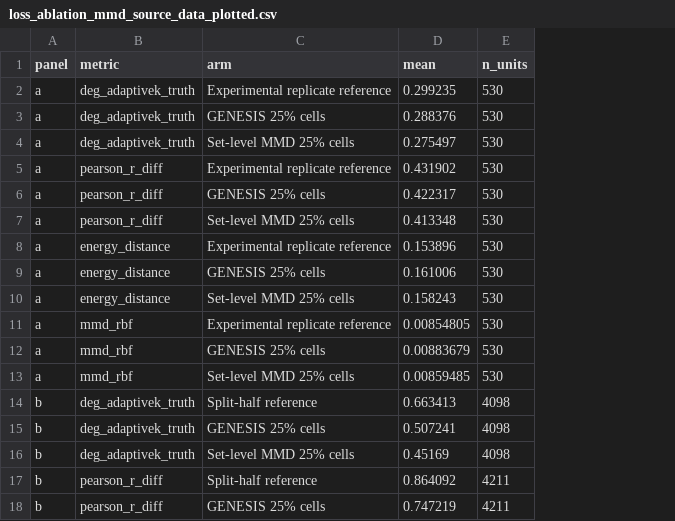
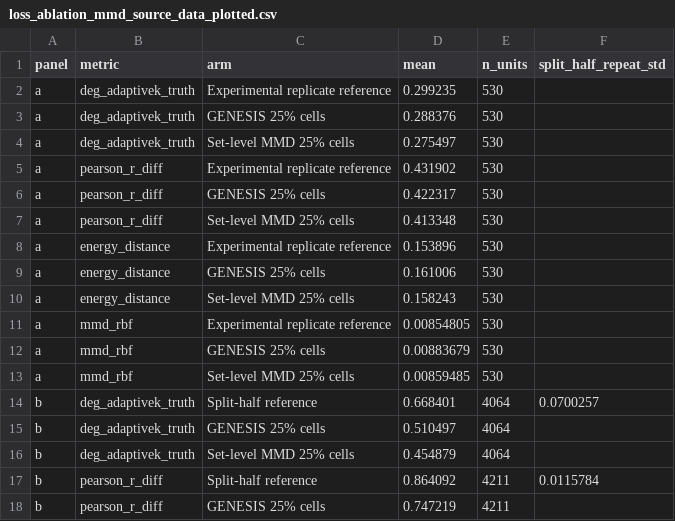
Before and after one commit to rickconci/GENESIS, a CSV file: core_deliverables/data/figure2/ED_objective/loss_ablation_mmd_source_data_plotted.csv, drawn as a sheet; only a part is shown; the diff names each change by its address in the sheet, - before the commit and + after, or states it on an @@ line.

```diff
--- a/core_deliverables/data/figure2/ED_objective/loss_ablation_mmd_source_data_plotted.csv
+++ b/core_deliverables/data/figure2/ED_objective/loss_ablation_mmd_source_data_plotted.csv
+column F (split_half_repeat_std), rows 14-17: 0.0700257 |  |  | 0.0115784
-D14 (mean): 0.663413
+D14 (mean): 0.668401
-E14:E16 (n_units): 4098
+E14:E16 (n_units): 4064
-D15 (mean): 0.507241
+D15 (mean): 0.510497
-D16 (mean): 0.45169
+D16 (mean): 0.454879
```
Also changed, not shown: core_deliverables/data/figure2/ED_conditioning/tahoe/reference.csv, core_deliverables/data/figure2/ED_objective/loss_ablation_mmd_source_data_genesis_vs_mmd.csv, 22 other files.
